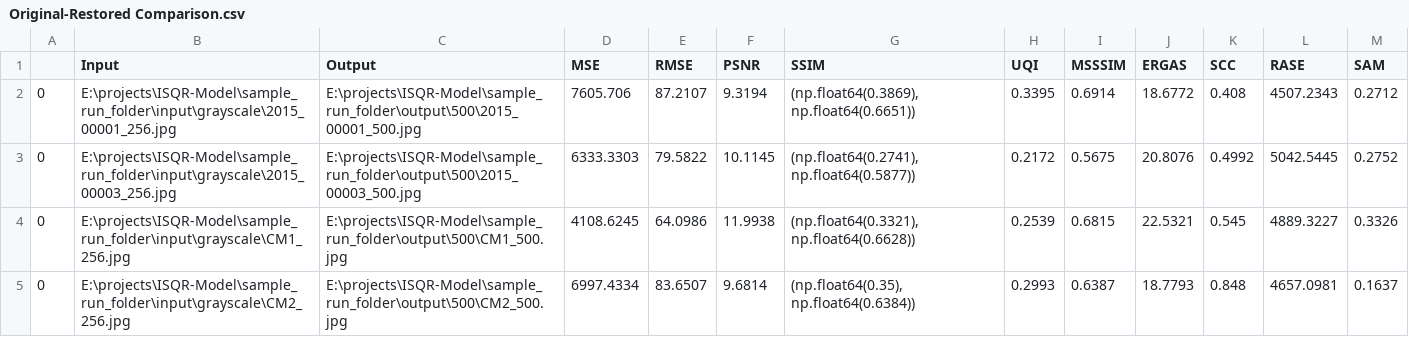
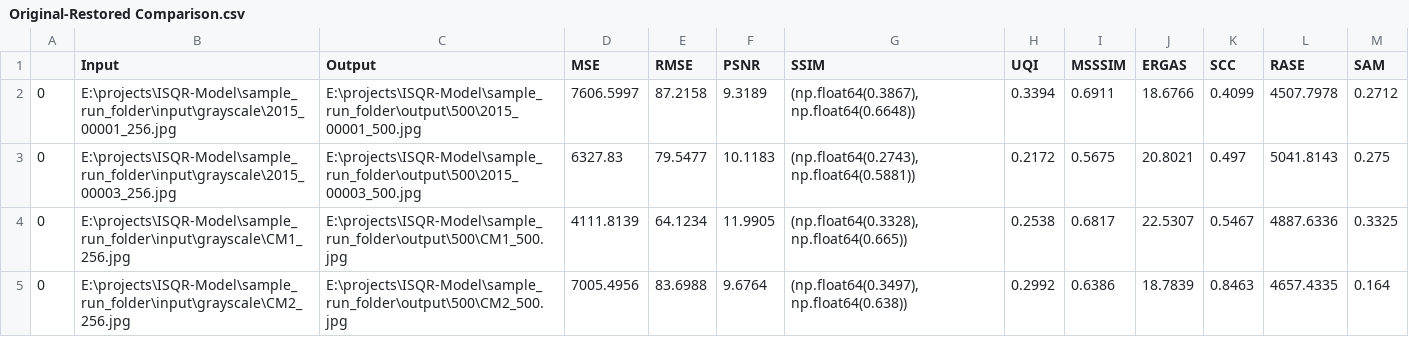
Before and after one commit to SubrataSarkar32/ISQR-Model, a CSV file: sample_run_folder/output/Original-Restored Comparison.csv, drawn as a sheet.

Commit message:
update rgb data and readme

```diff
--- a/sample_run_folder/output/Original-Restored Comparison.csv
+++ b/sample_run_folder/output/Original-Restored Comparison.csv
@@ -1,5 +1,5 @@
 ,Input,Output,MSE,RMSE,PSNR,SSIM,UQI,MSSSIM,ERGAS,SCC,RASE,SAM
-0,E:\projects\ISQR-Model\sample_run_folder\input\grayscale\2015_00001_256.jpg,E:\projects\ISQR-Model\sample_run_folder\output\500\2015_00001_500.jpg,7605.706,87.2107,9.3194,"(np.float64(0.3869), np.float64(0.6651))",0.3395,0.6914,18.6772,0.408,4507.2343,0.2712
-0,E:\projects\ISQR-Model\sample_run_folder\input\grayscale\2015_00003_256.jpg,E:\projects\ISQR-Model\sample_run_folder\output\500\2015_00003_500.jpg,6333.3303,79.5822,10.1145,"(np.float64(0.2741), np.float64(0.5877))",0.2172,0.5675,20.8076,0.4992,5042.5445,0.2752
-0,E:\projects\ISQR-Model\sample_run_folder\input\grayscale\CM1_256.jpg,E:\projects\ISQR-Model\sample_run_folder\output\500\CM1_500.jpg,4108.6245,64.0986,11.9938,"(np.float64(0.3321), np.float64(0.6628))",0.2539,0.6815,22.5321,0.545,4889.3227,0.3326
-0,E:\projects\ISQR-Model\sample_run_folder\input\grayscale\CM2_256.jpg,E:\projects\ISQR-Model\sample_run_folder\output\500\CM2_500.jpg,6997.4334,83.6507,9.6814,"(np.float64(0.35), np.float64(0.6384))",0.2993,0.6387,18.7793,0.848,4657.0981,0.1637
+0,E:\projects\ISQR-Model\sample_run_folder\input\grayscale\2015_00001_256.jpg,E:\projects\ISQR-Model\sample_run_folder\output\500\2015_00001_500.jpg,7606.5997,87.2158,9.3189,"(np.float64(0.3867), np.float64(0.6648))",0.3394,0.6911,18.6766,0.4099,4507.7978,0.2712
+0,E:\projects\ISQR-Model\sample_run_folder\input\grayscale\2015_00003_256.jpg,E:\projects\ISQR-Model\sample_run_folder\output\500\2015_00003_500.jpg,6327.83,79.5477,10.1183,"(np.float64(0.2743), np.float64(0.5881))",0.2172,0.5675,20.8021,0.497,5041.8143,0.275
+0,E:\projects\ISQR-Model\sample_run_folder\input\grayscale\CM1_256.jpg,E:\projects\ISQR-Model\sample_run_folder\output\500\CM1_500.jpg,4111.8139,64.1234,11.9905,"(np.float64(0.3328), np.float64(0.665))",0.2538,0.6817,22.5307,0.5467,4887.6336,0.3325
+0,E:\projects\ISQR-Model\sample_run_folder\input\grayscale\CM2_256.jpg,E:\projects\ISQR-Model\sample_run_folder\output\500\CM2_500.jpg,7005.4956,83.6988,9.6764,"(np.float64(0.3497), np.float64(0.638))",0.2992,0.6386,18.7839,0.8463,4657.4335,0.164
```
Also changed, not shown: 29 other files.
